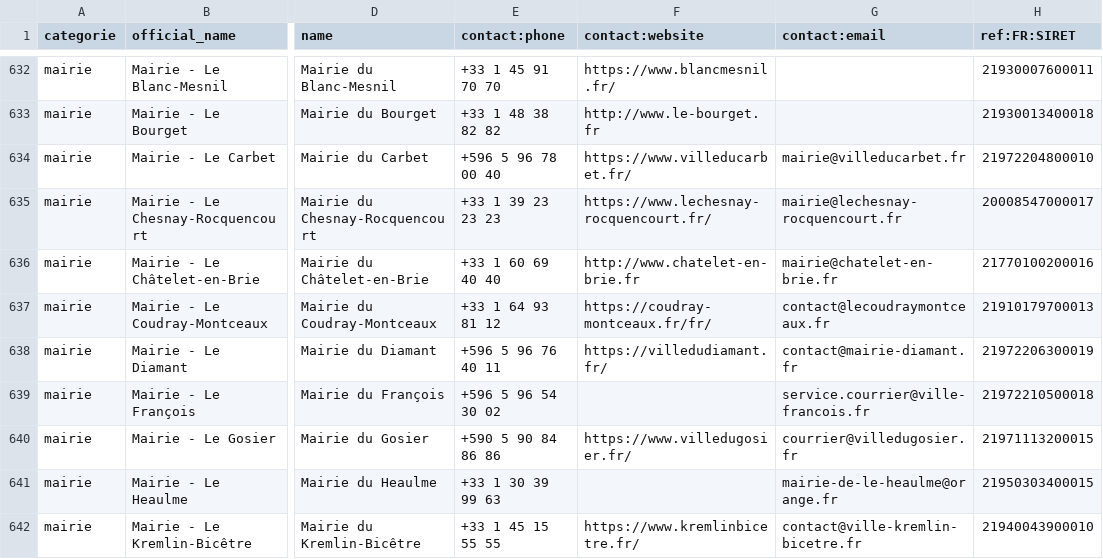
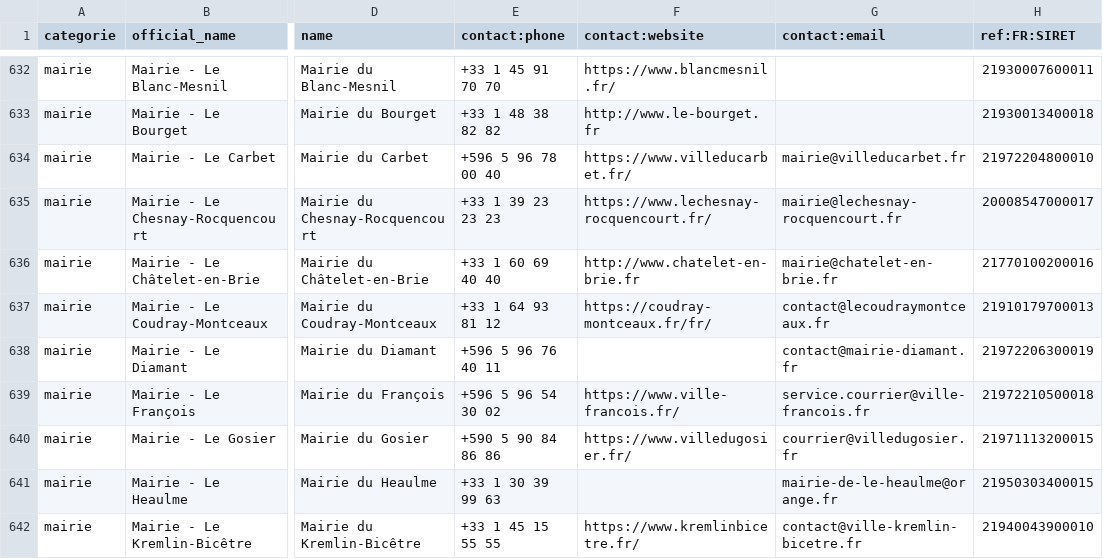
Before and after one commit to nlehuby/sepuqu, a CSV file: focus_with_osm.csv, drawn as a sheet; only a part is shown, gaps mark what is left out; the diff covers the shown part only; the diff names each change by its address in the sheet, - before the commit and + after, or states it on an @@ line.

```diff
--- a/focus_with_osm.csv
+++ b/focus_with_osm.csv
-F638 (contact:website): https://villedudiamant.fr/
+F638 (contact:website): (empty)
-F639 (contact:website): (empty)
+F639 (contact:website): https://www.ville-francois.fr/
```
Also changed, not shown: 67 edited cells elsewhere in this file, france_travail.csv.
